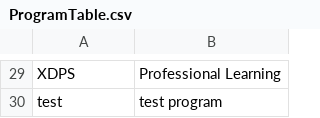
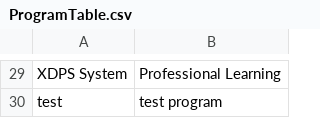
Before and after one commit to dthatcherWiley/compAgility, a CSV file: csv/ProgramTable.csv, drawn as a sheet; only a part is shown, gaps mark what is left out; the diff covers the shown part only; the diff names each change by its address in the sheet, - before the commit and + after, or states it on an @@ line.

```diff
--- a/csv/ProgramTable.csv
+++ b/csv/ProgramTable.csv
-A29: XDPS
+A29: XDPS System
```
Also changed, not shown: 23 edited cells elsewhere in this file.
